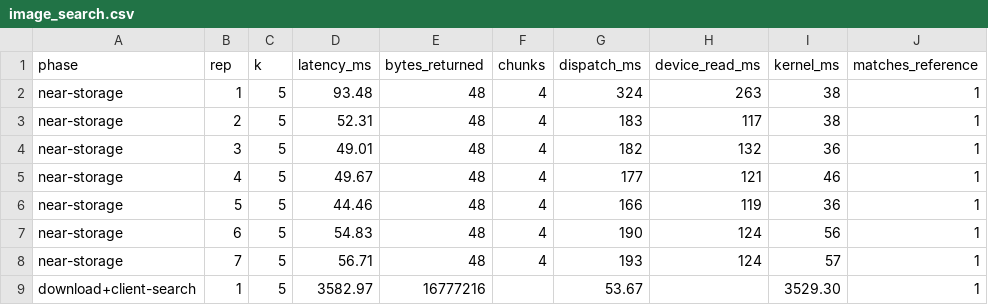
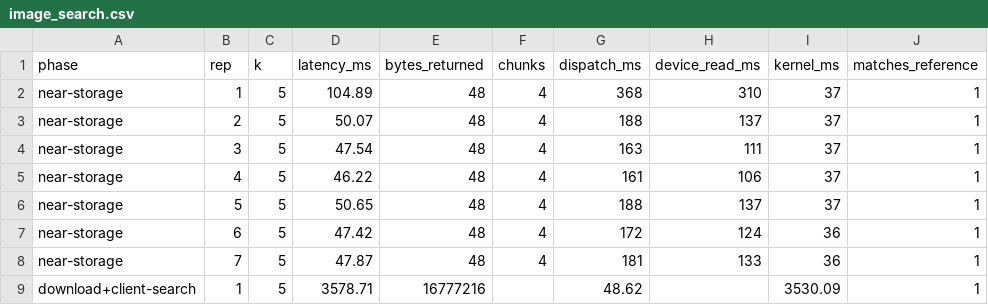
Before and after one commit to Kyrie112/seaweedfs_csdsdk, a CSV file: csd-experiments/results/image_search.csv, drawn as a sheet; only a part is shown; the diff names each change by its address in the sheet, - before the commit and + after, or states it on an @@ line.

```diff
--- a/csd-experiments/results/image_search.csv
+++ b/csd-experiments/results/image_search.csv
-D2 (latency_ms): 93.48
+D2 (latency_ms): 104.89
-G2 (dispatch_ms): 324
+G2 (dispatch_ms): 368
-H2 (device_read_ms): 263
+H2 (device_read_ms): 310
-I2:I3 (kernel_ms): 38
+I2:I3 (kernel_ms): 37
-D3 (latency_ms): 52.31
+D3 (latency_ms): 50.07
-G3 (dispatch_ms): 183
+G3 (dispatch_ms): 188
-H3 (device_read_ms): 117
+H3 (device_read_ms): 137
-D4 (latency_ms): 49.01
+D4 (latency_ms): 47.54
-G4 (dispatch_ms): 182
+G4 (dispatch_ms): 163
-H4 (device_read_ms): 132
+H4 (device_read_ms): 111
-I4 (kernel_ms): 36
+I4 (kernel_ms): 37
-D5 (latency_ms): 49.67
+D5 (latency_ms): 46.22
-G5 (dispatch_ms): 177
+G5 (dispatch_ms): 161
-H5 (device_read_ms): 121
+H5 (device_read_ms): 106
-I5 (kernel_ms): 46
+I5 (kernel_ms): 37
-D6 (latency_ms): 44.46
+D6 (latency_ms): 50.65
-G6 (dispatch_ms): 166
+G6 (dispatch_ms): 188
-H6 (device_read_ms): 119
+H6 (device_read_ms): 137
-I6 (kernel_ms): 36
+I6 (kernel_ms): 37
-D7 (latency_ms): 54.83
+D7 (latency_ms): 47.42
-G7 (dispatch_ms): 190
+G7 (dispatch_ms): 172
-I7 (kernel_ms): 56
+I7 (kernel_ms): 36
-D8 (latency_ms): 56.71
+D8 (latency_ms): 47.87
-G8 (dispatch_ms): 193
+G8 (dispatch_ms): 181
-H8 (device_read_ms): 124
+H8 (device_read_ms): 133
-I8 (kernel_ms): 57
+I8 (kernel_ms): 36
-D9 (latency_ms): 3582.97
+D9 (latency_ms): 3578.71
-G9 (dispatch_ms): 53.67
+G9 (dispatch_ms): 48.62
-I9 (kernel_ms): 3529.30
+I9 (kernel_ms): 3530.09
```
Also changed, not shown: csd-experiments/results/image_search_1024_k5.csv, csd-experiments/results/image_search_16384_k5.csv, 14 other files.
